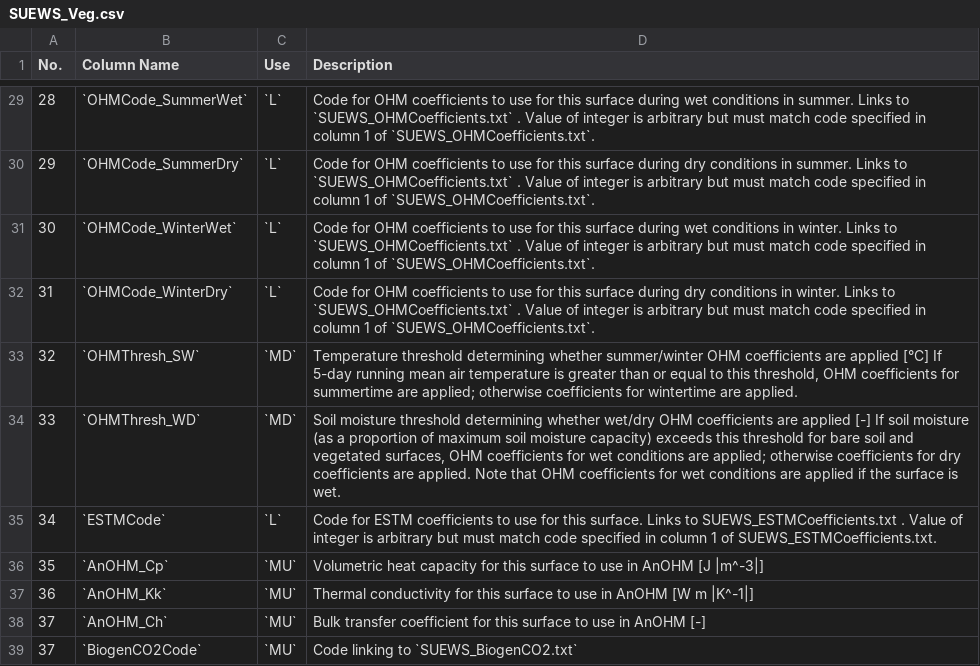
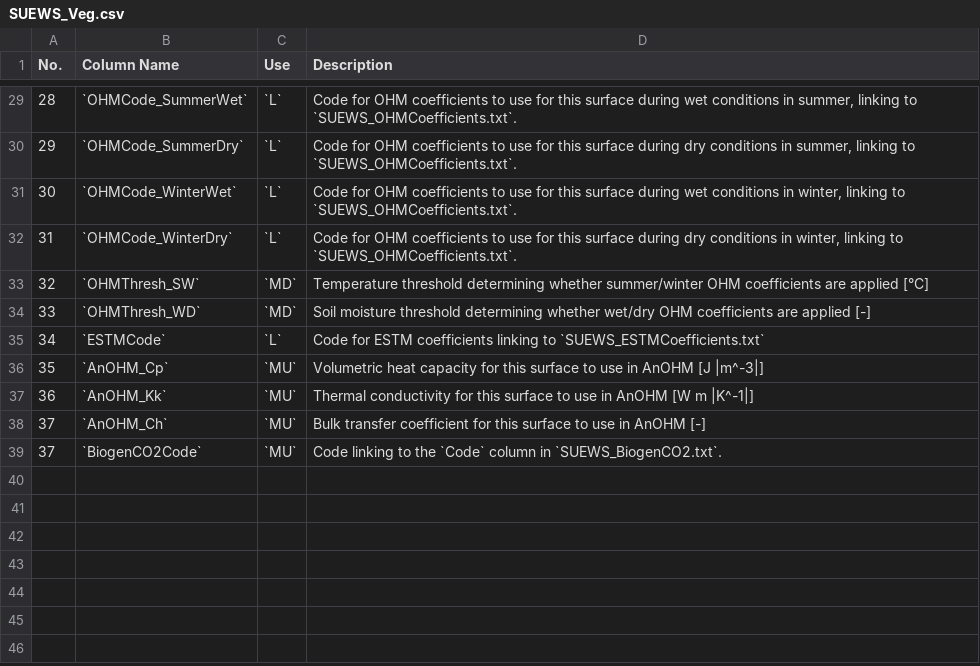
Before and after one commit to Urban-Meteorology-Reading/SUEWS-Docs, a CSV file: docs/source/input_files/SUEWS_SiteInfo/csv-table/SUEWS_Veg.csv, drawn as a sheet; only a part is shown, gaps mark what is left out; the diff covers the shown part only.

Commit message:
added functions for auto-generation of  CSV files of SUEWS summmary tables

```diff
--- a/docs/source/input_files/SUEWS_SiteInfo/csv-table/SUEWS_Veg.csv
+++ b/docs/source/input_files/SUEWS_SiteInfo/csv-table/SUEWS_Veg.csv
@@ -29,7 +29,7 @@
-28,"`OHMCode_SummerWet`","`L`","Code for OHM coefficients to use for this surface during wet conditions in summer. Links to `SUEWS_OHMCoefficients.txt` . Value of integer is arbitrary but must match code specified in column 1 of `SUEWS_OHMCoefficients.txt`. "
-29,"`OHMCode_SummerDry`","`L`","Code for OHM coefficients to use for this surface during dry conditions in summer. Links to `SUEWS_OHMCoefficients.txt` . Value of integer is arbitrary but must match code specified in column 1 of `SUEWS_OHMCoefficients.txt`. "
-30,"`OHMCode_WinterWet`","`L`","Code for OHM coefficients to use for this surface during wet conditions in winter. Links to `SUEWS_OHMCoefficients.txt` . Value of integer is arbitrary but must match code specified in column 1 of `SUEWS_OHMCoefficients.txt`. "
-31,"`OHMCode_WinterDry`","`L`","Code for OHM coefficients to use for this surface during dry conditions in winter. Links to `SUEWS_OHMCoefficients.txt` . Value of integer is arbitrary but must match code specified in column 1 of `SUEWS_OHMCoefficients.txt`. "
-32,"`OHMThresh_SW`","`MD`","Temperature threshold determining whether summer/winter OHM coefficients are applied [°C] If 5-day running mean air temperature is greater than or equal to this threshold, OHM coefficients for summertime are applied; otherwise coefficients for wintertime are applied. "
-33,"`OHMThresh_WD`","`MD`","Soil moisture threshold determining whether wet/dry OHM coefficients are applied [-] If soil moisture (as a proportion of maximum soil moisture capacity) exceeds this threshold for bare soil and vegetated surfaces, OHM coefficients for wet conditions are applied; otherwise coefficients for dry coefficients are applied. Note that OHM coefficients for wet conditions are applied if the surface is wet. "
-34,"`ESTMCode`","`L`","Code for ESTM coefficients to use for this surface. Links to SUEWS_ESTMCoefficients.txt . Value of integer is arbitrary but must match code specified in column 1 of SUEWS_ESTMCoefficients.txt. "
+28,`OHMCode_SummerWet`,`L`,"Code for OHM coefficients to use for this surface during wet conditions in summer, linking to `SUEWS_OHMCoefficients.txt`."
+29,`OHMCode_SummerDry`,`L`,"Code for OHM coefficients to use for this surface during dry conditions in summer, linking to `SUEWS_OHMCoefficients.txt`."
+30,`OHMCode_WinterWet`,`L`,"Code for OHM coefficients to use for this surface during wet conditions in winter, linking to `SUEWS_OHMCoefficients.txt`."
+31,`OHMCode_WinterDry`,`L`,"Code for OHM coefficients to use for this surface during dry conditions in winter, linking to `SUEWS_OHMCoefficients.txt`."
+32,`OHMThresh_SW`,`MD`,Temperature threshold determining whether summer/winter OHM coefficients are applied [°C]
+33,`OHMThresh_WD`,`MD`,Soil moisture threshold determining whether wet/dry OHM coefficients are applied [-]
+34,`ESTMCode`,`L`,Code for ESTM coefficients linking to `SUEWS_ESTMCoefficients.txt`
@@ -39 +39 @@
-37,"`BiogenCO2Code`","`MU`","Code linking to `SUEWS_BiogenCO2.txt`"
+37,`BiogenCO2Code`,`MU`,Code linking to the `Code` column in `SUEWS_BiogenCO2.txt`.
```
Also changed, not shown: 27 edited cells elsewhere in this file, docs/source/input_files/SUEWS_SiteInfo/csv-table/SUEWS_AnthropogenicHeat.csv, docs/source/input_files/SUEWS_SiteInfo/csv-table/SUEWS_BiogenCO2.csv, 6 other files.
